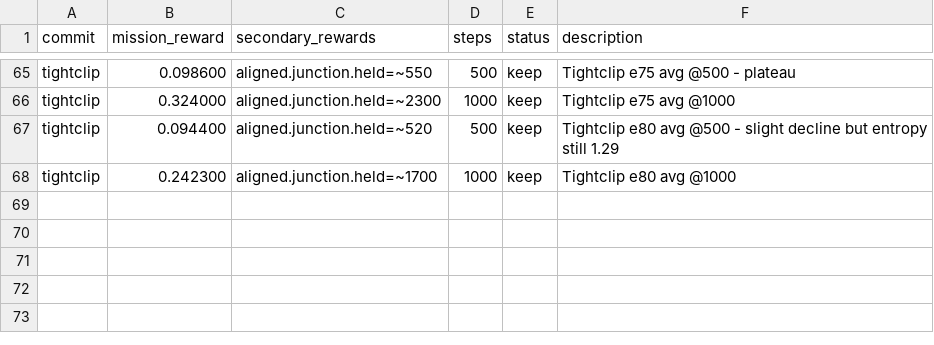
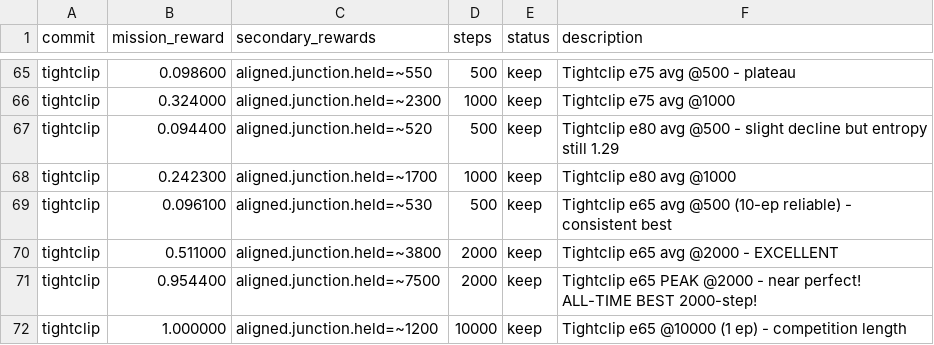
Before and after one commit to SolbiatiAlessandro/cogames, a TSV file: docs/results_claude-amazing-meitner-9HeB9.tsv, drawn as a sheet; only a part is shown, gaps mark what is left out.

```diff
--- a/docs/results_claude-amazing-meitner-9HeB9.tsv
+++ b/docs/results_claude-amazing-meitner-9HeB9.tsv
@@ -68 +68,5 @@ tightclip	0.094400	aligned.junction.held=~520	500	keep	Tightclip e80 avg @500 -
 tightclip	0.242300	aligned.junction.held=~1700	1000	keep	Tightclip e80 avg @1000
+tightclip	0.096100	aligned.junction.held=~530	500	keep	Tightclip e65 avg @500 (10-ep reliable) - consistent best
+tightclip	0.511000	aligned.junction.held=~3800	2000	keep	Tightclip e65 avg @2000 - EXCELLENT
+tightclip	0.954400	aligned.junction.held=~7500	2000	keep	Tightclip e65 PEAK @2000 - near perfect! ALL-TIME BEST 2000-step!
+tightclip	1.000000	aligned.junction.held=~1200	10000	keep	Tightclip e65 @10000 (1 ep) - competition length
```
